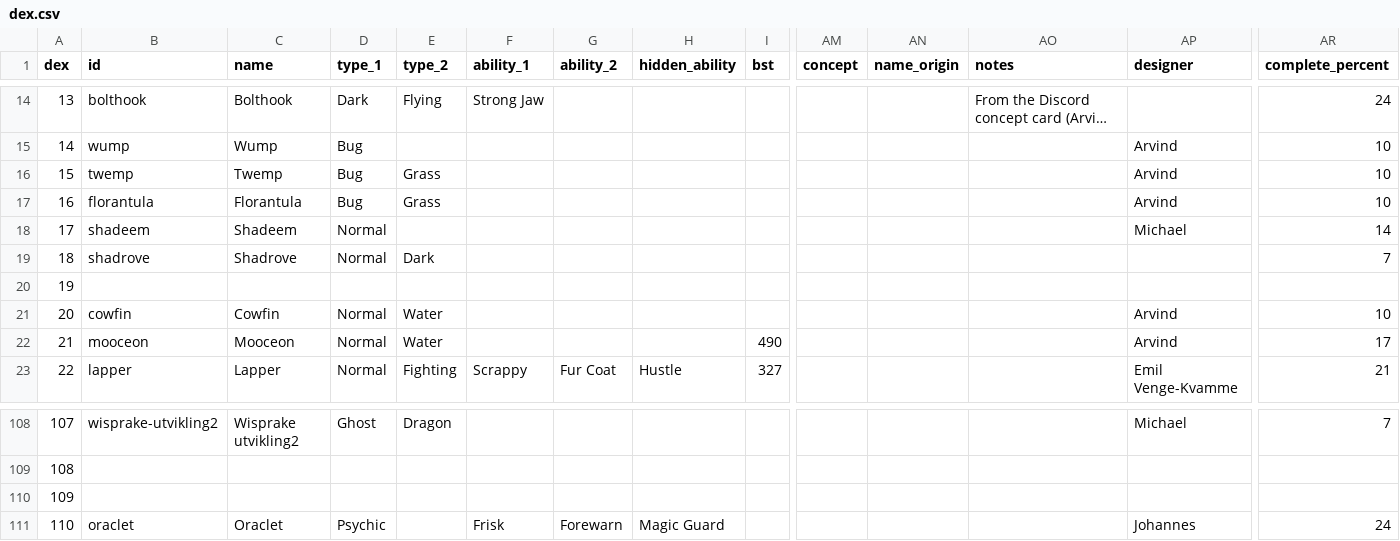
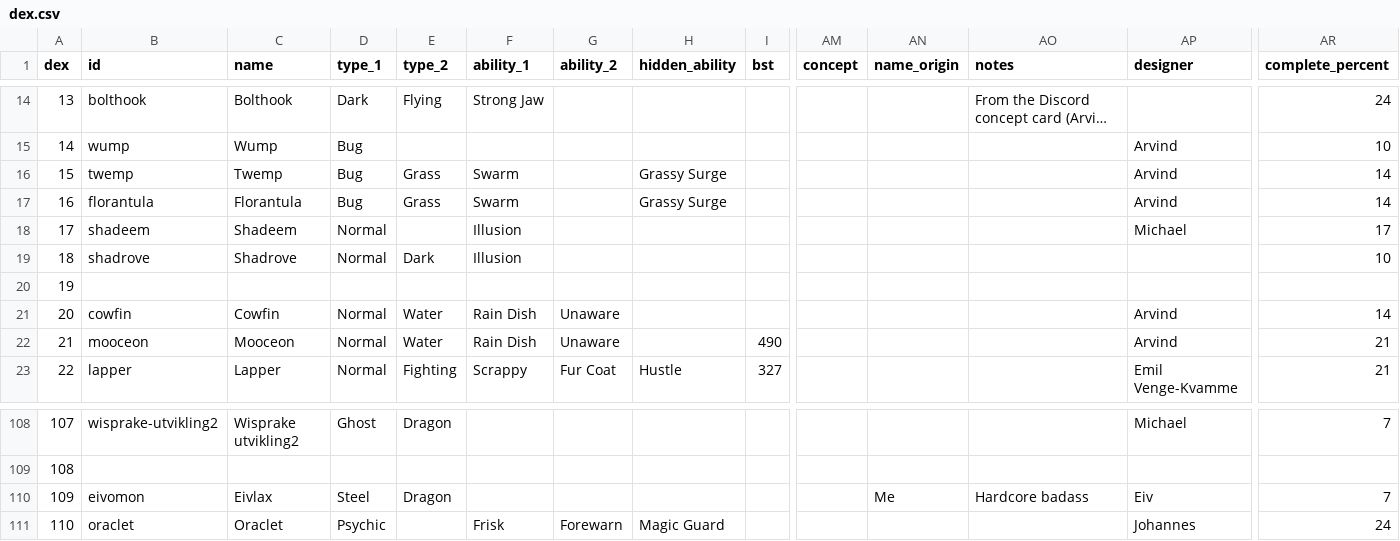
Before and after one commit to arvindfroi/sigma-dex, a CSV file: export/dex.csv, drawn as a sheet; only a part is shown, gaps mark what is left out; long unchanged cells end in …; the diff names each change by its address in the sheet, - before the commit and + after, or states it on an @@ line.

```diff
--- a/export/dex.csv
+++ b/export/dex.csv
-F16:F17 (ability_1): (empty)
+F16:F17 (ability_1): Swarm
-H16:H17 (hidden_ability): (empty)
+H16:H17 (hidden_ability): Grassy Surge
-AR16:AR17 (complete_percent): 10
+AR16:AR17 (complete_percent): 14
-F18:F19 (ability_1): (empty)
+F18:F19 (ability_1): Illusion
-AR18 (complete_percent): 14
+AR18 (complete_percent): 17
-AR19 (complete_percent): 7
+AR19 (complete_percent): 10
-F21:F22 (ability_1): (empty)
+F21:F22 (ability_1): Rain Dish
-G21:G22 (ability_2): (empty)
+G21:G22 (ability_2): Unaware
-AR21 (complete_percent): 10
+AR21 (complete_percent): 14
-AR22 (complete_percent): 17
+AR22 (complete_percent): 21
-B110 (id): (empty)
+B110 (id): eivomon
-C110 (name): (empty)
+C110 (name): Eivlax
-D110 (type_1): (empty)
+D110 (type_1): Steel
-E110 (type_2): (empty)
+E110 (type_2): Dragon
-AN110 (name_origin): (empty)
+AN110 (name_origin): Me
-AO110 (notes): (empty)
+AO110 (notes): Hardcore badass
-AP110 (designer): (empty)
+AP110 (designer): Eiv
-AR110 (complete_percent): (empty)
+AR110 (complete_percent): 7
```
Also changed, not shown: export/sheet.csv, 12 other files.
